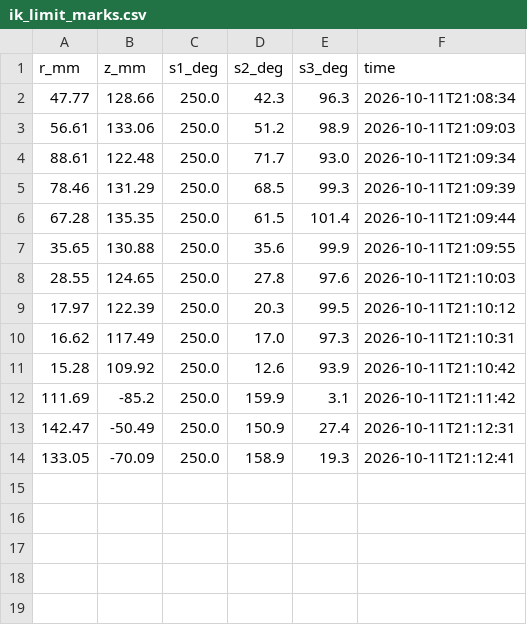
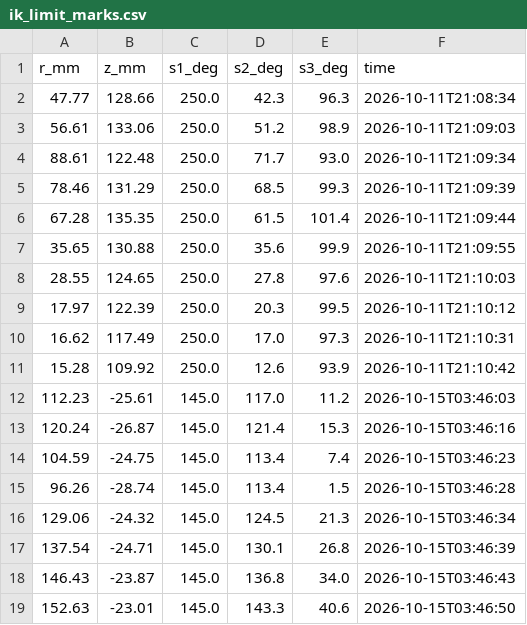
Before and after one commit to BMeddicine/ME416-LAB-2, a CSV file: logs/ik_limit_marks.csv, drawn as a sheet.

```diff
--- a/logs/ik_limit_marks.csv
+++ b/logs/ik_limit_marks.csv
@@ -11,4 +11,9 @@ r_mm,z_mm,s1_deg,s2_deg,s3_deg,time
 15.28,109.92,250.0,12.6,93.9,2026-10-11T21:10:42
-111.69,-85.2,250.0,159.9,3.1,2026-10-11T21:11:42
-142.47,-50.49,250.0,150.9,27.4,2026-10-11T21:12:31
-133.05,-70.09,250.0,158.9,19.3,2026-10-11T21:12:41
+112.23,-25.61,145.0,117.0,11.2,2026-10-15T03:46:03
+120.24,-26.87,145.0,121.4,15.3,2026-10-15T03:46:16
+104.59,-24.75,145.0,113.4,7.4,2026-10-15T03:46:23
+96.26,-28.74,145.0,113.4,1.5,2026-10-15T03:46:28
+129.06,-24.32,145.0,124.5,21.3,2026-10-15T03:46:34
+137.54,-24.71,145.0,130.1,26.8,2026-10-15T03:46:39
+146.43,-23.87,145.0,136.8,34.0,2026-10-15T03:46:43
+152.63,-23.01,145.0,143.3,40.6,2026-10-15T03:46:50
```
Also changed, not shown: 14 other files.
